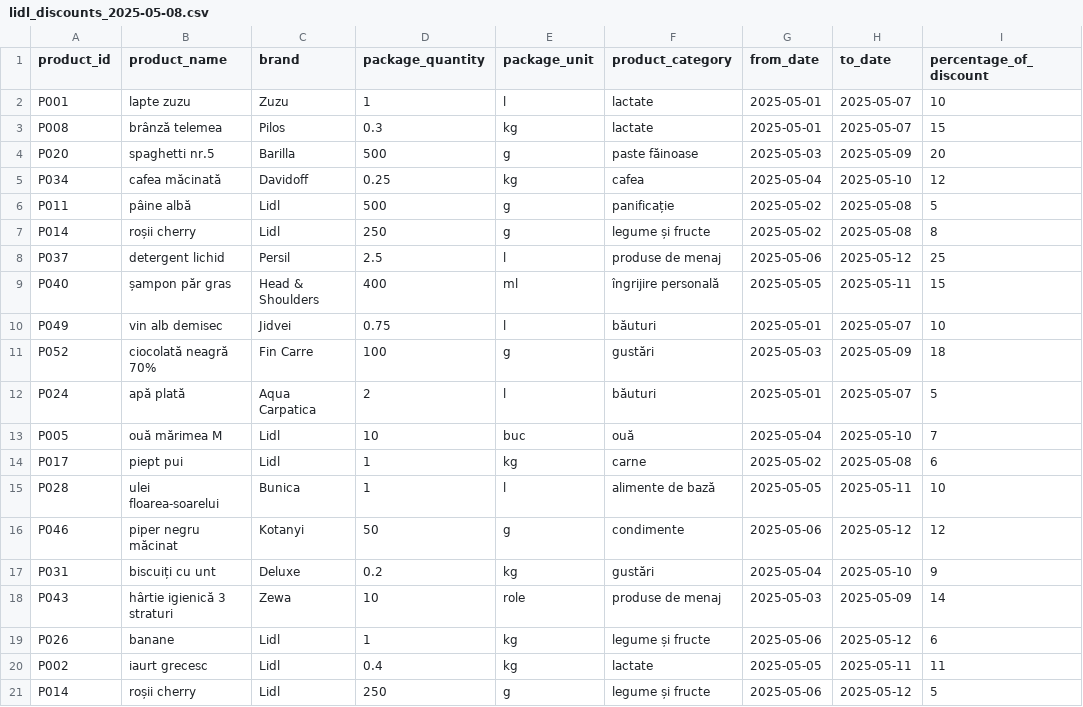
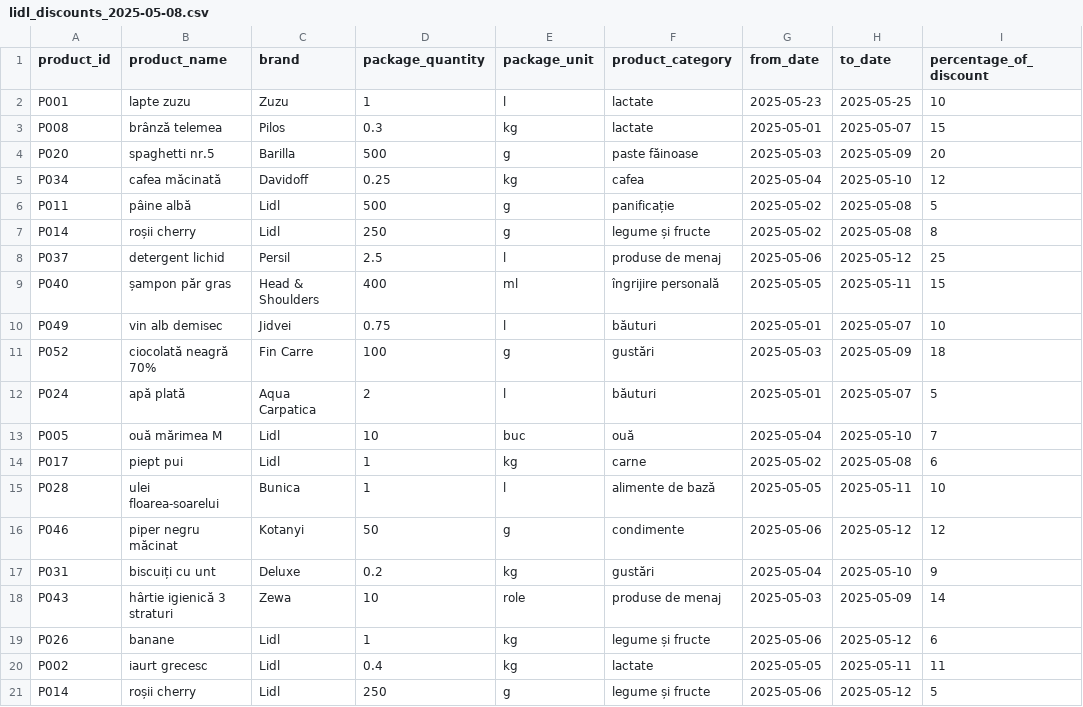
Before and after one commit to Fcristiii3/accesa, a CSV file: price_comparator/src/main/java/org/example/price_comparator/data/lidl_discounts_2025-05-08.csv, drawn as a sheet.

```diff
--- a/price_comparator/src/main/java/org/example/price_comparator/data/lidl_discounts_2025-05-08.csv
+++ b/price_comparator/src/main/java/org/example/price_comparator/data/lidl_discounts_2025-05-08.csv
@@ -1,3 +1,3 @@
 product_id;product_name;brand;package_quantity;package_unit;product_category;from_date;to_date;percentage_of_discount
-P001;lapte zuzu;Zuzu;1;l;lactate;2025-05-01;2025-05-07;10
+P001;lapte zuzu;Zuzu;1;l;lactate;2025-05-23;2025-05-25;10
 P008;brânză telemea;Pilos;0.3;kg;lactate;2025-05-01;2025-05-07;15
```
Also changed, not shown: 9 other files.
